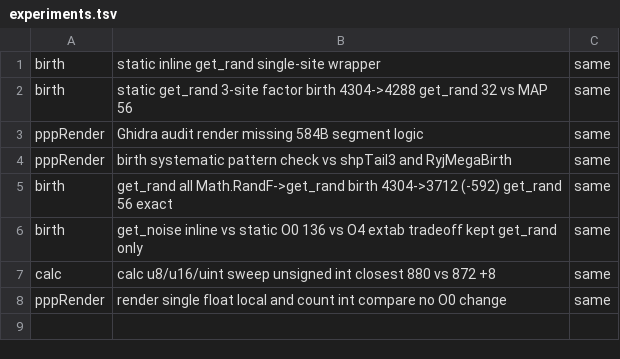
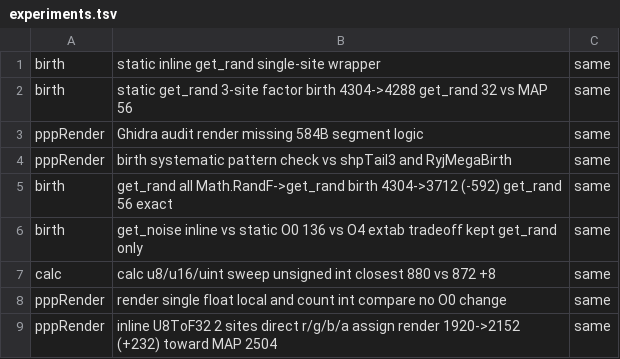
Before and after one commit to zcanann/FFCC-Decomp, a TSV file: scratch/experiments.tsv, drawn as a sheet.

Commit message:
pppYmMegaBirthShpTail2: inline U8ToF32 in render, O0 1920->2152 (-584->-352)
Retail inlines the u8->f32 colour conversion (4x byte reads +
float stores) rather than calling the weak helper; the helper
exists as a weak copy in the object (140B) but render itself
contains the assignment code. At O0 with inline off the helper
call is a BL (small) while inlined is 232B of ldb/stfs.
O0 render 2504/1920 (-584) -> 2504/2152 (-352). O4 still 100%
(all regions) because optimiser folds both forms.

```diff
--- a/scratch/experiments.tsv
+++ b/scratch/experiments.tsv
@@ -8 +8,2 @@ calc	calc u8/u16/uint sweep unsigned int closest 880 vs 872 +8	same
 pppRender	render single float local and count int compare no O0 change	same
+pppRender	inline U8ToF32 2 sites direct r/g/b/a assign render 1920->2152 (+232) toward MAP 2504	same
```
Also changed, not shown: 1 other file.
